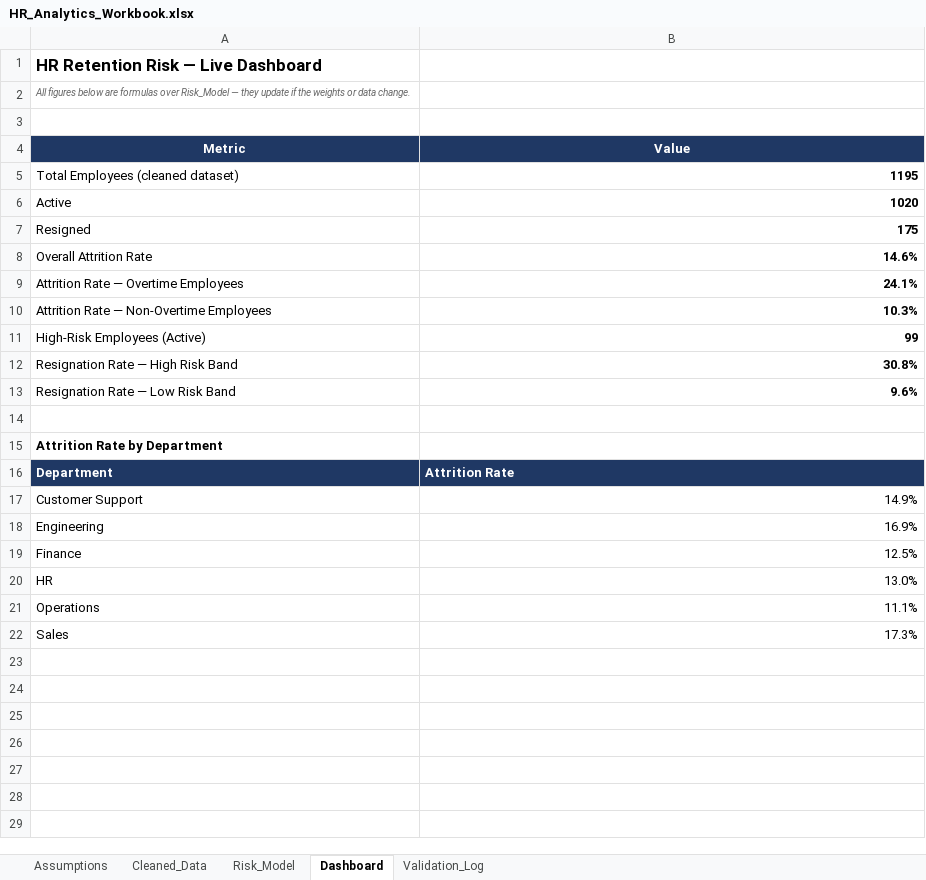
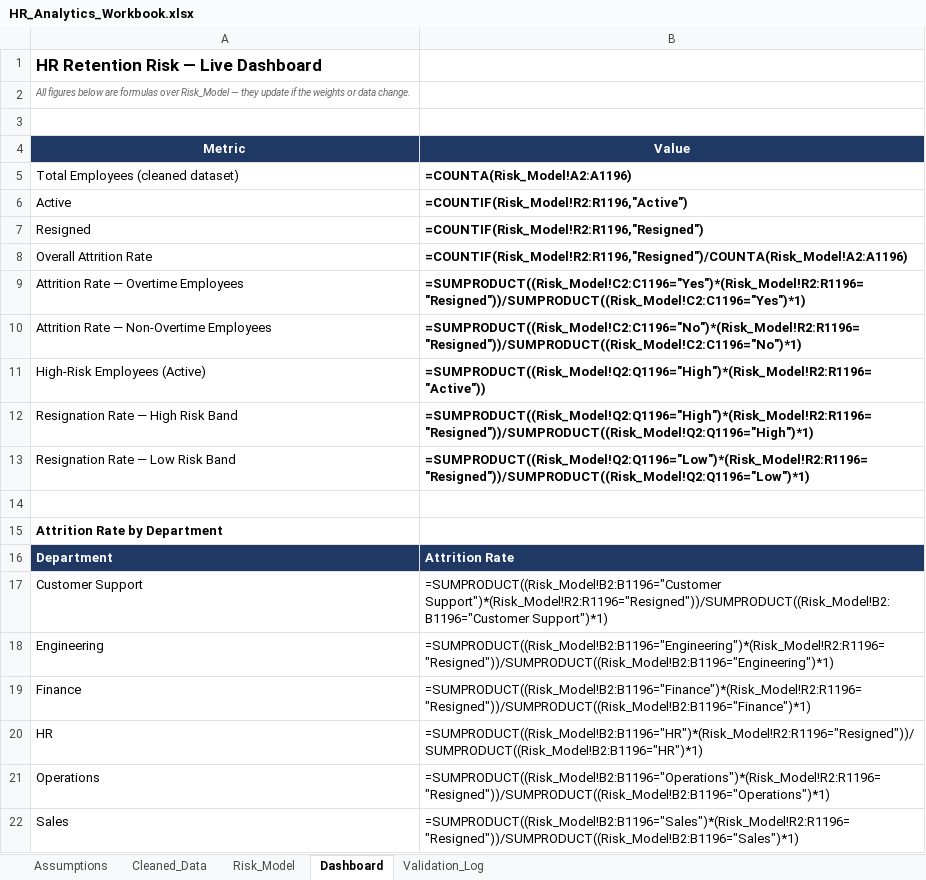
Before and after one commit to anuravi1604-cmd/hr-analytics-powerbi-automation, an Excel workbook: outputs/HR_Analytics_Workbook.xlsx, sheet Dashboard, drawn as a sheet; values as stored, in another font and other column widths than the file's, no borders; formulas without a stored value are shown as written; charts and pictures not drawn; the diff names each change by its address in the sheet, - before the commit and + after, or states it on an @@ line.

Commit message:
Fix: correct 199→191 detection count in README; remove resume_bullets.md; update pipeline outputs
- README table: 199/204 was a typo; actual run produces 191/204 = 93.6%
- Deleted resume_bullets.md (numbers in it were stale/wrong, file is odd in a public repo)
- Updated outputs/: validation_report, automation proof, Excel workbook from a fresh run
- All numbers in the README and outputs now match: run 'python3 run_pipeline.py' to reproduce

```diff
--- a/outputs/HR_Analytics_Workbook.xlsx (sheet Dashboard)
+++ b/outputs/HR_Analytics_Workbook.xlsx (sheet Dashboard)
-B5 (Value): 1195
+B5 (Value): =COUNTA(Risk_Model!A2:A1196)
-B6 (Value): 1020
+B6 (Value): =COUNTIF(Risk_Model!R2:R1196,"Active")
-B7 (Value): 175
+B7 (Value): =COUNTIF(Risk_Model!R2:R1196,"Resigned")
-B8 (Value): 14.6%
+B8 (Value): =COUNTIF(Risk_Model!R2:R1196,"Resigned")/COUNTA(Risk_Model!A2:A1196)
-B9 (Value): 24.1%
+B9 (Value): =SUMPRODUCT((Risk_Model!C2:C1196="Yes")*(Risk_Model!R2:R1196="Resigned"))/SUMPRODUCT((Risk_Model!C2:C1196="Yes")*1)
-B10 (Value): 10.3%
+B10 (Value): =SUMPRODUCT((Risk_Model!C2:C1196="No")*(Risk_Model!R2:R1196="Resigned"))/SUMPRODUCT((Risk_Model!C2:C1196="No")*1)
-B11 (Value): 99
+B11 (Value): =SUMPRODUCT((Risk_Model!Q2:Q1196="High")*(Risk_Model!R2:R1196="Active"))
-B12 (Value): 30.8%
+B12 (Value): =SUMPRODUCT((Risk_Model!Q2:Q1196="High")*(Risk_Model!R2:R1196="Resigned"))/SUMPRODUCT((Risk_Model!Q2:Q1196="High")*1)
-B13 (Value): 9.6%
+B13 (Value): =SUMPRODUCT((Risk_Model!Q2:Q1196="Low")*(Risk_Model!R2:R1196="Resigned"))/SUMPRODUCT((Risk_Model!Q2:Q1196="Low")*1)
-B17 (Value): 14.9%
+B17 (Value): =SUMPRODUCT((Risk_Model!B2:B1196="Customer Support")*(Risk_Model!R2:R1196="Resigned"))/SUMPRODUCT((Risk_Model!B2:B1196="Customer Support")*1)
-B18 (Value): 16.9%
+B18 (Value): =SUMPRODUCT((Risk_Model!B2:B1196="Engineering")*(Risk_Model!R2:R1196="Resigned"))/SUMPRODUCT((Risk_Model!B2:B1196="Engineering")*1)
-B19 (Value): 12.5%
+B19 (Value): =SUMPRODUCT((Risk_Model!B2:B1196="Finance")*(Risk_Model!R2:R1196="Resigned"))/SUMPRODUCT((Risk_Model!B2:B1196="Finance")*1)
-B20 (Value): 13.0%
+B20 (Value): =SUMPRODUCT((Risk_Model!B2:B1196="HR")*(Risk_Model!R2:R1196="Resigned"))/SUMPRODUCT((Risk_Model!B2:B1196="HR")*1)
-B21 (Value): 11.1%
+B21 (Value): =SUMPRODUCT((Risk_Model!B2:B1196="Operations")*(Risk_Model!R2:R1196="Resigned"))/SUMPRODUCT((Risk_Model!B2:B1196="Operations")*1)
-B22 (Value): 17.3%
+B22 (Value): =SUMPRODUCT((Risk_Model!B2:B1196="Sales")*(Risk_Model!R2:R1196="Resigned"))/SUMPRODUCT((Risk_Model!B2:B1196="Sales")*1)
```
Also changed, not shown: sheet Risk_Model, sheet Validation_Log, sheet Assumptions, charts or pictures, 5 other files.
